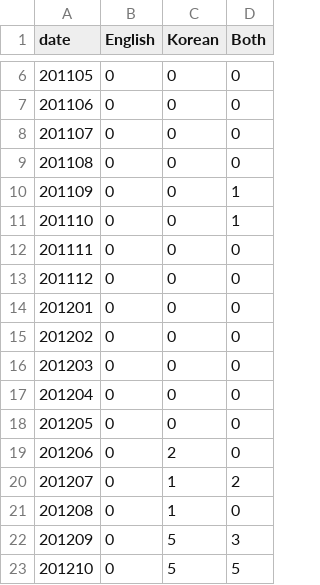
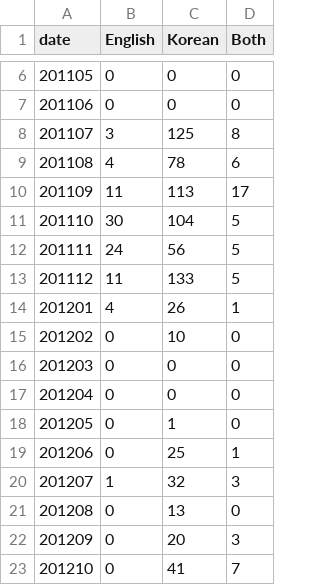
Before and after one commit to wayne8798/bilingual-fbapp, a TSV file: viz/data.tsv, drawn as a sheet; only a part is shown, gaps mark what is left out; the diff covers the shown part only.

```diff
--- a/viz/data.tsv
+++ b/viz/data.tsv
@@ -7,17 +7,17 @@ date	English	Korean	Both
 201106	0	0	0
-201107	0	0	0
-201108	0	0	0
-201109	0	0	1
-201110	0	0	1
-201111	0	0	0
-201112	0	0	0
-201201	0	0	0
-201202	0	0	0
+201107	3	125	8
+201108	4	78	6
+201109	11	113	17
+201110	30	104	5
+201111	24	56	5
+201112	11	133	5
+201201	4	26	1
+201202	0	10	0
 201203	0	0	0
 201204	0	0	0
-201205	0	0	0
-201206	0	2	0
-201207	0	1	2
-201208	0	1	0
-201209	0	5	3
-201210	0	5	5
+201205	0	1	0
+201206	0	25	1
+201207	1	32	3
+201208	0	13	0
+201209	0	20	3
+201210	0	41	7
```
Also changed, not shown: 47 edited cells elsewhere in this file, viz/barData.tsv.
